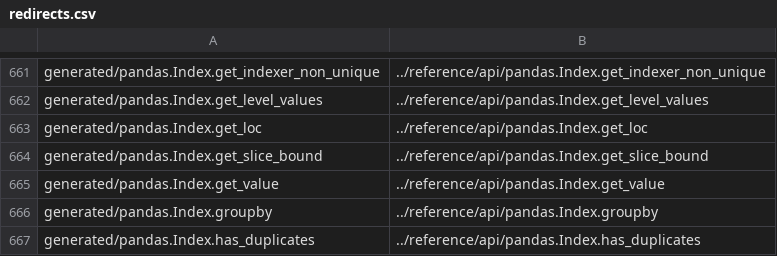
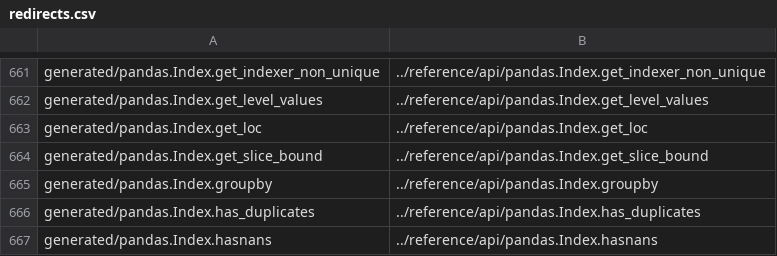
Before and after one commit to romnickmendozaramos-lab/transaction_data_processing, a CSV file: doc/redirects.csv, drawn as a sheet; only a part is shown, gaps mark what is left out; the shorter side is filled out with more unchanged rows.

Commit message:
DEPR: remove Index.get_value (#49208)

```diff
--- a/doc/redirects.csv
+++ b/doc/redirects.csv
@@ -664,3 +664,2 @@ generated/pandas.Index.get_loc,../reference/api/pandas.Index.get_loc
 generated/pandas.Index.get_slice_bound,../reference/api/pandas.Index.get_slice_bound
-generated/pandas.Index.get_value,../reference/api/pandas.Index.get_value
 generated/pandas.Index.groupby,../reference/api/pandas.Index.groupby
```
Also changed, not shown: 11 other files.
